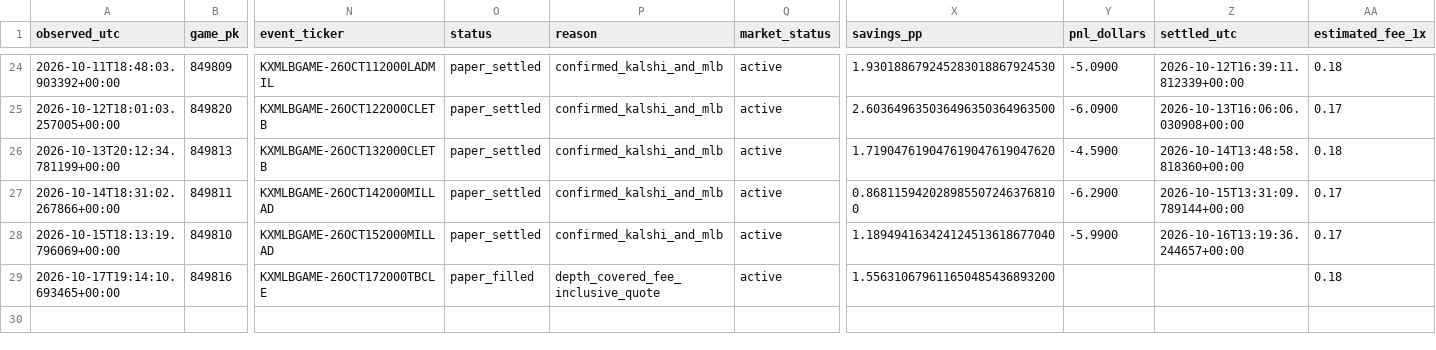
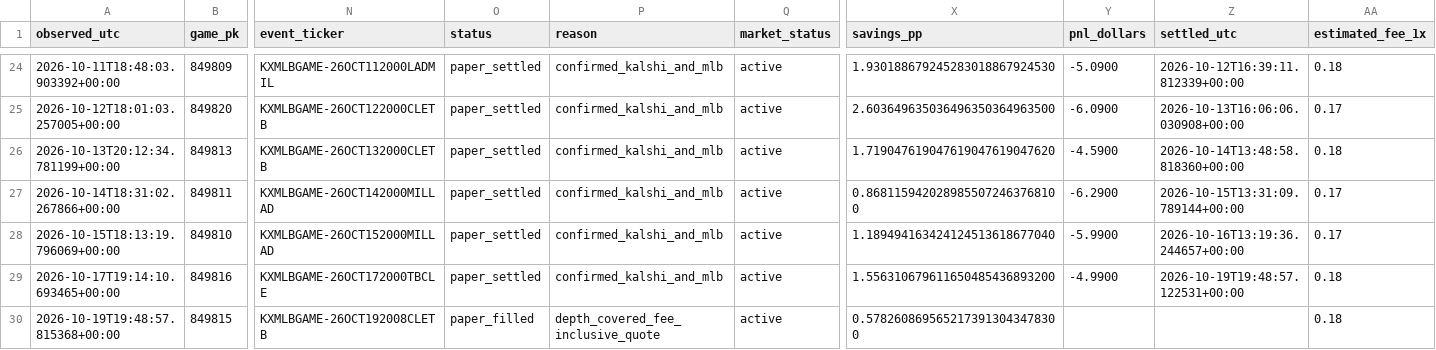
Before and after one commit to Dave356w/Dave356w, a CSV file: data/paper_kalshi/positions.csv, drawn as a sheet; only a part is shown, gaps mark what is left out; rows hold the shown columns only; the diff names each change by its address in the sheet, - before the commit and + after, or states it on an @@ line.

```diff
--- a/data/paper_kalshi/positions.csv
+++ b/data/paper_kalshi/positions.csv
-O29 (status): paper_filled
+O29 (status): paper_settled
-P29 (reason): depth_covered_fee_inclusive_quote
+P29 (reason): confirmed_kalshi_and_mlb
-Y29 (pnl_dollars): (empty)
+Y29 (pnl_dollars): -4.9900
-Z29 (settled_utc): (empty)
+Z29 (settled_utc): 2026-10-19T19:48:57.122531+00:00
+row 30: 2026-10-19T19:48:57.815368+00:00 | 849815 | KXMLBGAME-26OCT192008CLETB | paper_filled | depth_covered_fee_inclusive_quote | active | 0.5782608695652173913043478300 |  |  | 0.18
```
Also changed, not shown: data/paper_kalshi/observations.csv, 1 other file.
